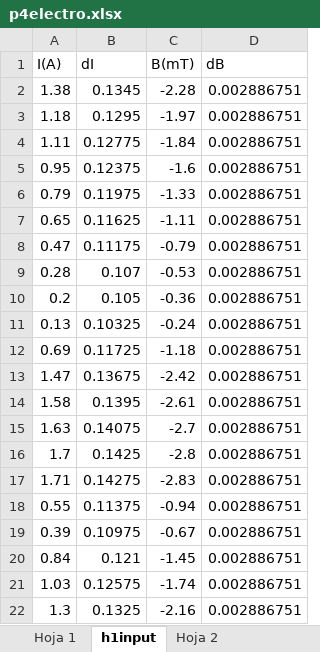
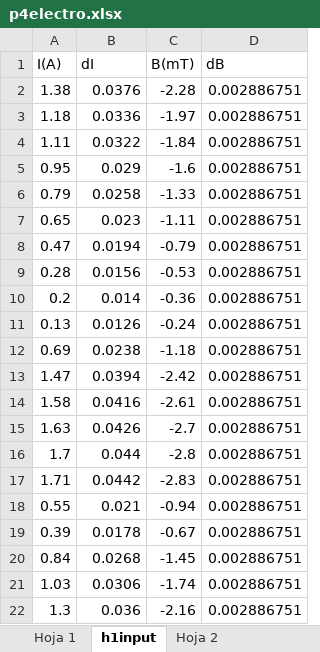
Before and after one commit to Alaviii/PythonPlotting, an Excel workbook: Electromagnetismo/practica4carretes/p4electro.xlsx, sheet h1input, drawn as a sheet; values as stored, in another font and other column widths than the file's, no borders; charts and pictures not drawn; the diff names each change by its address in the sheet, - before the commit and + after, or states it on an @@ line.

```diff
--- a/Electromagnetismo/practica4carretes/p4electro.xlsx (sheet h1input)
+++ b/Electromagnetismo/practica4carretes/p4electro.xlsx (sheet h1input)
-B2 (dI): 0.1345
+B2 (dI): 0.0376
-B3 (dI): 0.1295
+B3 (dI): 0.0336
-B4 (dI): 0.12775
+B4 (dI): 0.0322
-B5 (dI): 0.12375
+B5 (dI): 0.029
-B6 (dI): 0.11975
+B6 (dI): 0.0258
-B7 (dI): 0.11625
+B7 (dI): 0.023
-B8 (dI): 0.11175
+B8 (dI): 0.0194
-B9 (dI): 0.107
+B9 (dI): 0.0156
-B10 (dI): 0.105
+B10 (dI): 0.014
-B11 (dI): 0.10325
+B11 (dI): 0.0126
-B12 (dI): 0.11725
+B12 (dI): 0.0238
-B13 (dI): 0.13675
+B13 (dI): 0.0394
-B14 (dI): 0.1395
+B14 (dI): 0.0416
-B15 (dI): 0.14075
+B15 (dI): 0.0426
-B16 (dI): 0.1425
+B16 (dI): 0.044
-B17 (dI): 0.14275
+B17 (dI): 0.0442
-B18 (dI): 0.11375
+B18 (dI): 0.021
-B19 (dI): 0.10975
+B19 (dI): 0.0178
-B20 (dI): 0.121
+B20 (dI): 0.0268
-B21 (dI): 0.12575
+B21 (dI): 0.0306
-B22 (dI): 0.1325
+B22 (dI): 0.036
```
Also changed, not shown: sheet Hoja 1, sheet Hoja 2, charts or pictures, 8 other files.
